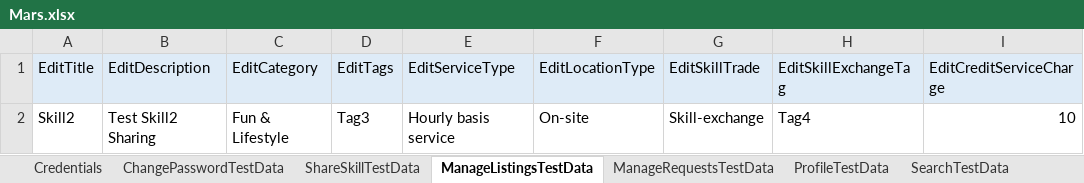
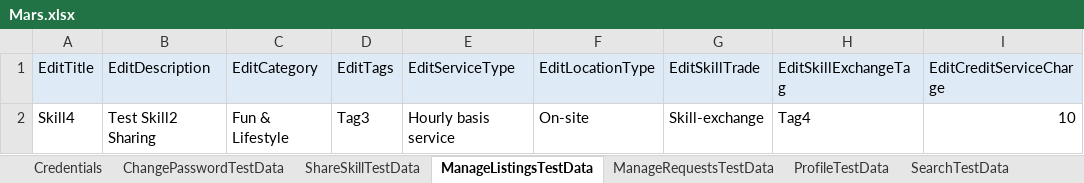
Before and after one commit to jyotiarora06/ICMars_Specflow, an Excel workbook: DataSheet/Mars.xlsx, sheet ManageListingsTestData, drawn as a sheet; only a part is shown; values as stored, in another font and other column widths than the file's, no borders; the diff names each change by its address in the sheet, - before the commit and + after, or states it on an @@ line.

```diff
--- a/DataSheet/Mars.xlsx (sheet ManageListingsTestData)
+++ b/DataSheet/Mars.xlsx (sheet ManageListingsTestData)
-A2 (EditTitle): Skill2
+A2 (EditTitle): Skill4
```
Also changed, not shown: sheet ChatTestData, sheet ManageRequestsTestData, sheet ShareSkillTestData, 47 other files.
